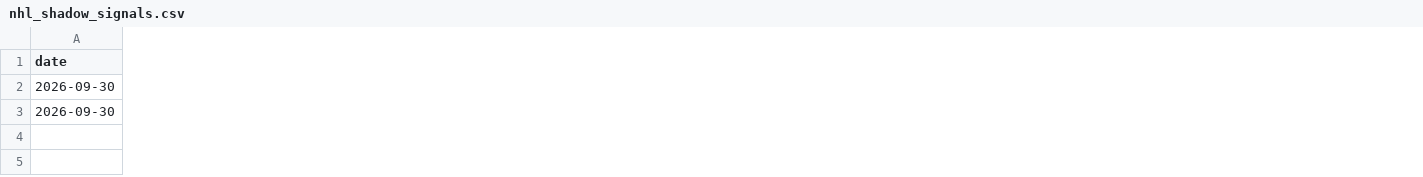
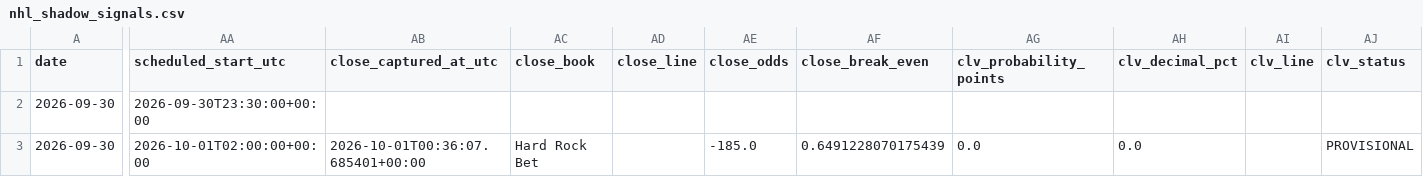
Before and after one commit to zwrbkwrhb5-coder/nfl-spread-sim, a CSV file: nfl_spread_sim_v1_2_expo/artifacts/nhl/live/nhl_shadow_signals.csv, drawn as a sheet; only a part is shown, gaps mark what is left out; the diff names each change by its address in the sheet, - before the commit and + after, or states it on an @@ line.

```diff
--- a/nfl_spread_sim_v1_2_expo/artifacts/nhl/live/nhl_shadow_signals.csv
+++ b/nfl_spread_sim_v1_2_expo/artifacts/nhl/live/nhl_shadow_signals.csv
+column AA (scheduled_start_utc), rows 2-3: 2026-09-30T23:30:00+00:00 | 2026-10-01T02:00:00+00:00
+column AB (close_captured_at_utc), row 3: 2026-10-01T00:36:07.685401+00:00
+column AC (close_book), row 3: Hard Rock Bet
+column AD (close_line), empty
+column AE (close_odds), row 3: -185.0
+column AF (close_break_even), row 3: 0.6491228070175439
+column AG (clv_probability_points), row 3: 0.0
+column AH (clv_decimal_pct), row 3: 0.0
+column AI (clv_line), empty
+column AJ (clv_status), row 3: PROVISIONAL
```
Also changed, not shown: 3 other files.
